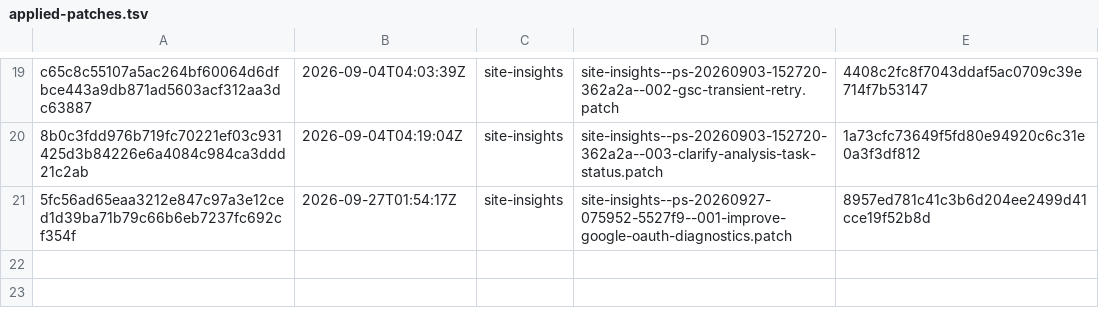
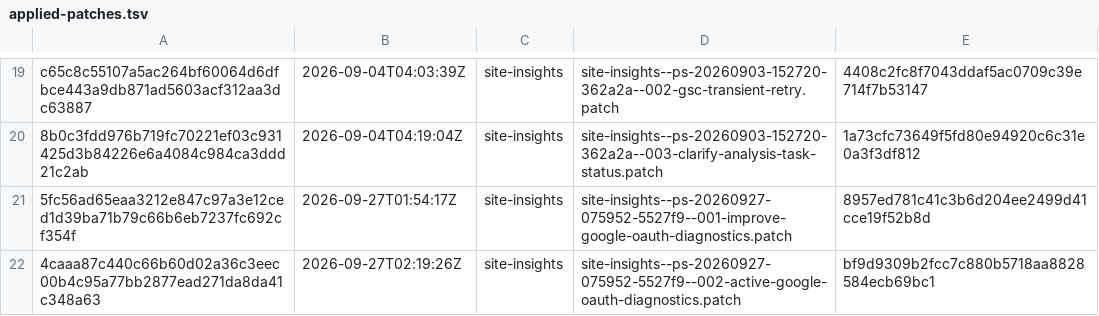
Before and after one commit to orgfrozen/site-insights, a TSV file: .patch-sync/applied-patches.tsv, drawn as a sheet; only a part is shown, gaps mark what is left out.

Commit message:
chore: record applied delivery 4caaa87c440c

```diff
--- a/.patch-sync/applied-patches.tsv
+++ b/.patch-sync/applied-patches.tsv
@@ -21 +21,2 @@ c65c8c55107a5ac264bf60064d6dfbce443a9db871ad5603acf312aa3dc63887	2026-09-04T04:0
 5fc56ad65eaa3212e847c97a3e12ced1d39ba71b79c66b6eb7237fc692cf354f	2026-09-27T01:54:17Z	site-insights	site-insights--ps-20260927-075952-5527f9--001-improve-google-oauth-diagnostics.patch	8957ed781c41c3b6d204ee2499d41cce19f52b8d
+4caaa87c440c66b60d02a36c3eec00b4c95a77bb2877ead271da8da41c348a63	2026-09-27T02:19:26Z	site-insights	site-insights--ps-20260927-075952-5527f9--002-active-google-oauth-diagnostics.patch	bf9d9309b2fcc7c880b5718aa8828584ecb69bc1
```
